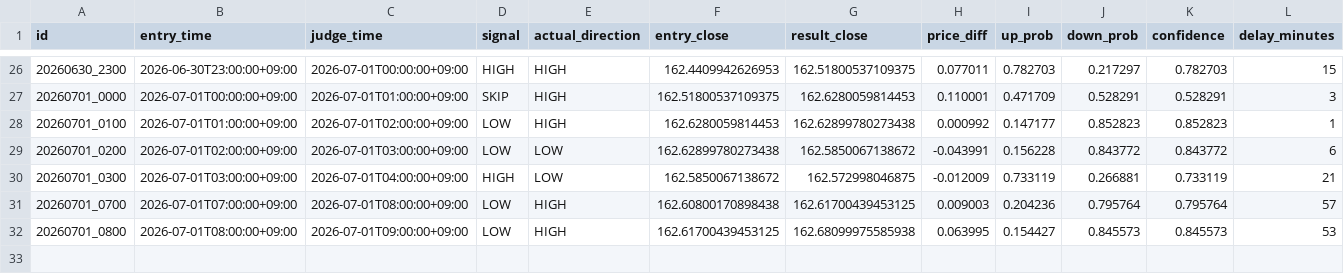
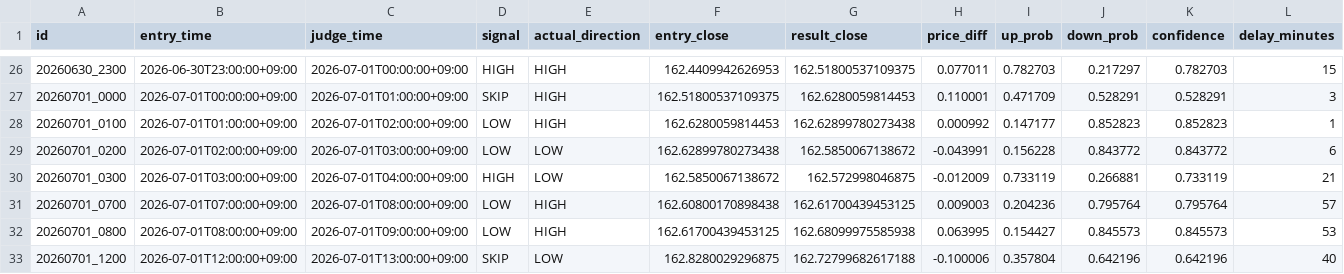
Before and after one commit to jv8gbf476b-ctrl/BO_AI_RUN, a CSV file: history.csv, drawn as a sheet; only a part is shown, gaps mark what is left out; rows hold the shown columns only; the diff names each change by its address in the sheet, - before the commit and + after, or states it on an @@ line.

```diff
--- a/history.csv
+++ b/history.csv
+row 33: 20260701_1200 | 2026-07-01T12:00:00+09:00 | 2026-07-01T13:00:00+09:00 | SKIP | LOW | 162.8280029296875 | 162.72799682617188 | -0.100006 | 0.357804 | 0.642196 | 0.642196 | 40
```
Also changed, not shown: 1 other file.
